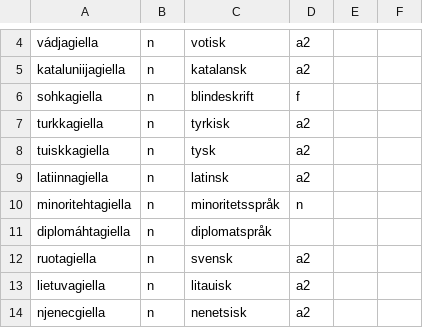
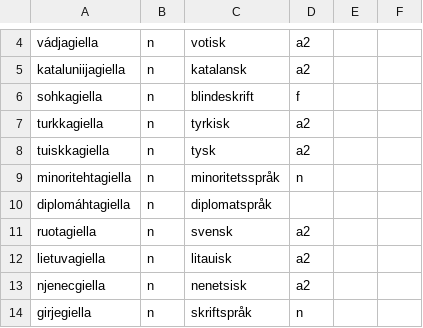
Before and after one commit to giellalt/dict-sme-nob, a CSV file: inc/inc-today.csv, drawn as a sheet; only a part is shown, gaps mark what is left out; the shorter side is filled out with more unchanged rows.

Commit message:
Updated, removed the one (sic) entry found in the dict.

```diff
--- a/inc/inc-today.csv
+++ b/inc/inc-today.csv
@@ -8,3 +8,2 @@ turkkagiella	n	tyrkisk	a2
 tuiskkagiella	n	tysk	a2
-latiinnagiella	n	latinsk	a2
 minoritehtagiella	n	minoritetsspråk	n
```
